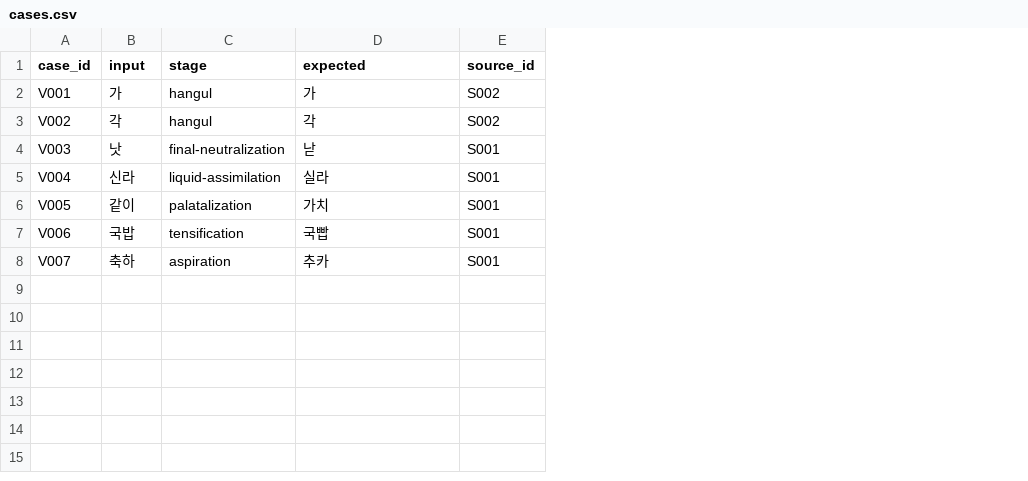
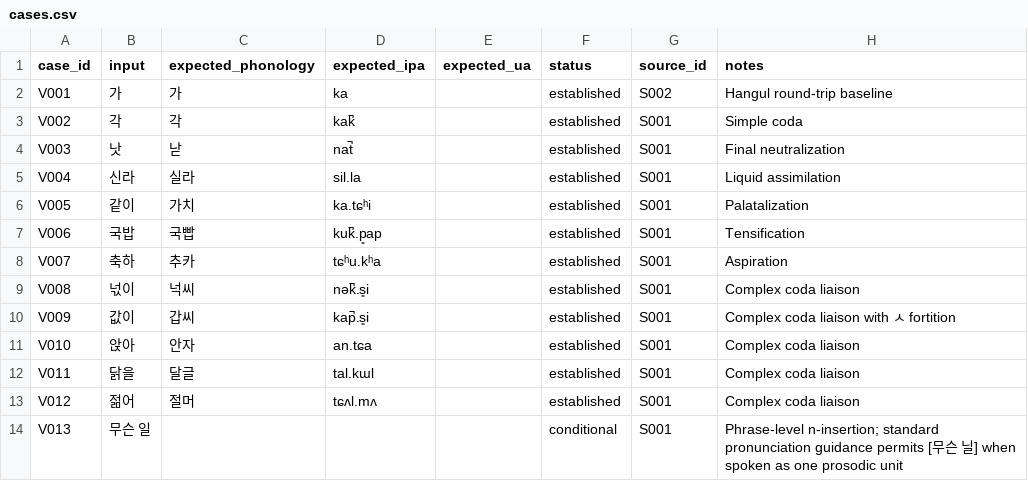
Before and after one commit to ClippyFirst/Korean-Ukrainian-Phonetic-System, a CSV file: data/validation/cases.csv, drawn as a sheet; removed rows and columns are numbered as before the commit, all else as after; the diff names each change by its address in the sheet, - before the commit and + after, or states it on an @@ line.

Commit message:
repair: harden data/validation/cases.csv

```diff
--- a/data/validation/cases.csv
+++ b/data/validation/cases.csv
-column C (stage), rows 2-8: hangul | hangul | final-neutralization | liquid-assimilation | palatalization | tensification | aspiration
+column D (expected_ipa), rows 2-8: ka | kak̚ | nat̚ | sil.la | ka.tɕʰi | kuk̚.p͈ap | tɕʰu.kʰa
+column E (expected_ua), empty
+column F (status), rows 2-8: all established
+column H (notes), rows 2-8: Hangul round-trip baseline | Simple coda | Final neutralization | Liquid assimilation | Palatalization | Tensification | Aspiration
-C1: expected
+C1: expected_phonology
-G3 (source_id): S002
+G3 (source_id): S001
+row 9: V008 | 넋이 | 넉씨 | nək̚.s͈i |  | established | S001 | Complex coda liaison
+row 10: V009 | 값이 | 갑씨 | kap̚.s͈i |  | established | S001 | Complex coda liaison with ㅅ fortition
+row 11: V010 | 앉아 | 안자 | an.tɕa |  | established | S001 | Complex coda liaison
+row 12: V011 | 닭을 | 달글 | tal.kɯl |  | established | S001 | Complex coda liaison
+row 13: V012 | 젊어 | 절머 | tɕʌl.mʌ |  | established | S001 | Complex coda liaison
+row 14: V013 | 무슨 일 |  |  |  | conditional | S001 | Phrase-level n-insertion; standard pronunciation guidance permits [무슨 닐] when spoken as one prosodic unit
```
